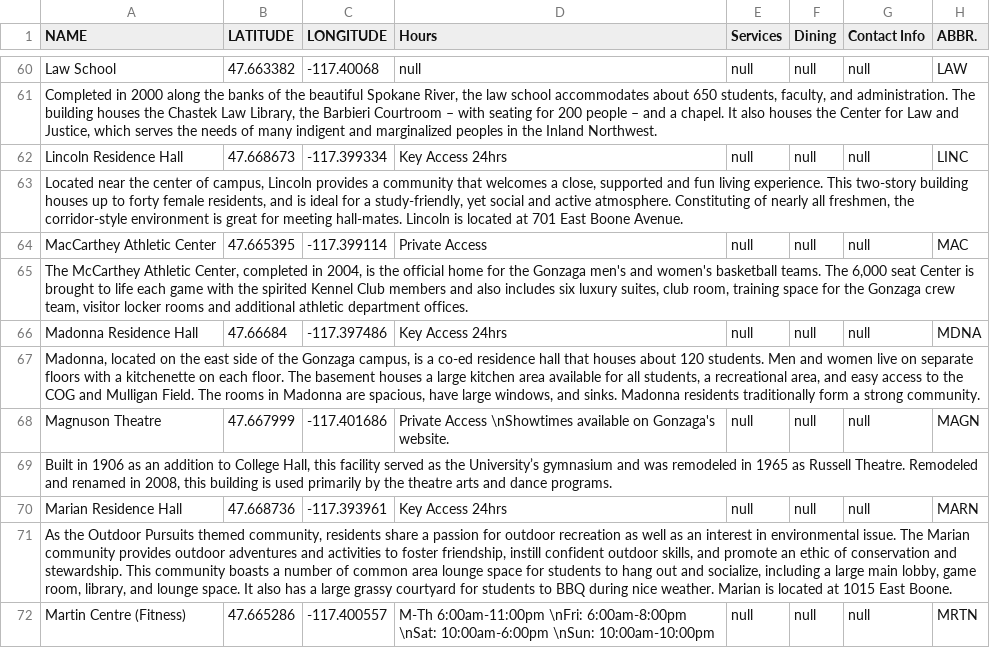
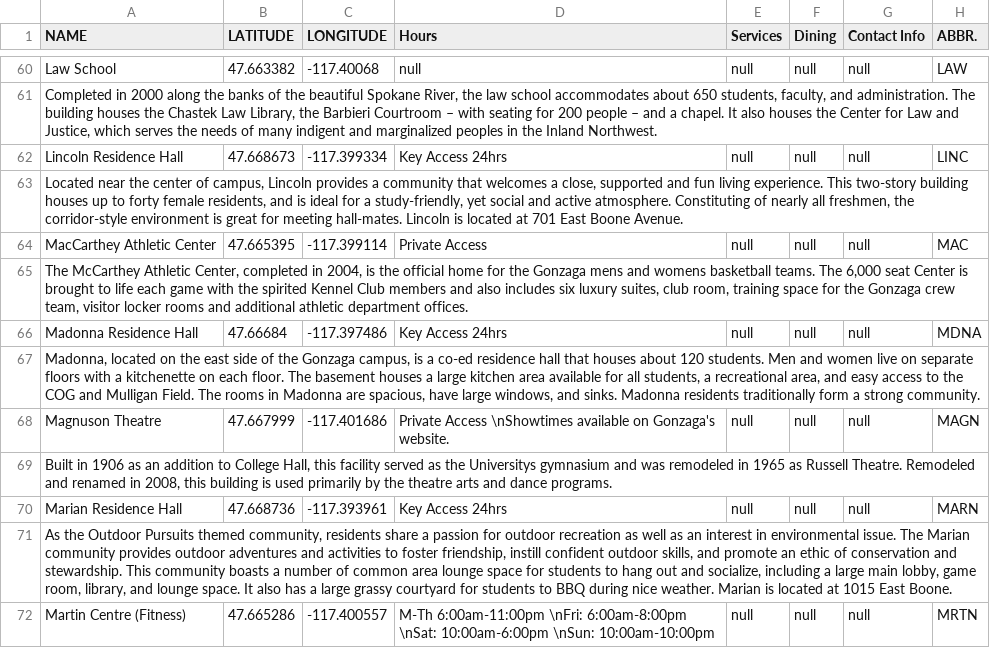
Before and after one commit to blackdoor-specialteams/GUmap, a CSV file: assets/building-info/GPS_Coords.csv, drawn as a sheet; only a part is shown, gaps mark what is left out; the diff covers the shown part only.

Commit message:
edited unreadable characters

```diff
--- a/assets/building-info/GPS_Coords.csv
+++ b/assets/building-info/GPS_Coords.csv
@@ -64,3 +64,3 @@ Lincoln Residence Hall,47.668673,-117.399334,Key Access 24hrs,null,null,null,LIN
 MacCarthey Athletic Center,47.665395,-117.399114,Private Access,null,null,null,MAC
-"The McCarthey Athletic Center, completed in 2004, is the official home for the Gonzaga men's and women's basketball teams. The 6,000 seat Center is brought to life each game with the spirited Kennel Club members and also includes six luxury suites, club room, training space for the Gonzaga crew team, visitor locker rooms and additional athletic department offices.",,,,,,,
+"The McCarthey Athletic Center, completed in 2004, is the official home for the Gonzaga mens and womens basketball teams. The 6,000 seat Center is brought to life each game with the spirited Kennel Club members and also includes six luxury suites, club room, training space for the Gonzaga crew team, visitor locker rooms and additional athletic department offices.",,,,,,,
 Madonna Residence Hall,47.66684,-117.397486,Key Access 24hrs,null,null,null,MDNA
@@ -68,3 +68,3 @@ Madonna Residence Hall,47.66684,-117.397486,Key Access 24hrs,null,null,null,MDNA
 Magnuson Theatre,47.667999,-117.401686,Private Access \nShowtimes available on Gonzaga's website.,null,null,null,MAGN
-"Built in 1906 as an addition to College Hall, this facility served as the University’s gymnasium and was remodeled in 1965 as Russell Theatre. Remodeled and renamed in 2008, this building is used primarily by the theatre arts and dance programs.",,,,,,,
+"Built in 1906 as an addition to College Hall, this facility served as the Universitys gymnasium and was remodeled in 1965 as Russell Theatre. Remodeled and renamed in 2008, this building is used primarily by the theatre arts and dance programs.",,,,,,,
 Marian Residence Hall,47.668736,-117.393961,Key Access 24hrs,null,null,null,MARN
```
Also changed, not shown: 19 edited cells elsewhere in this file.
